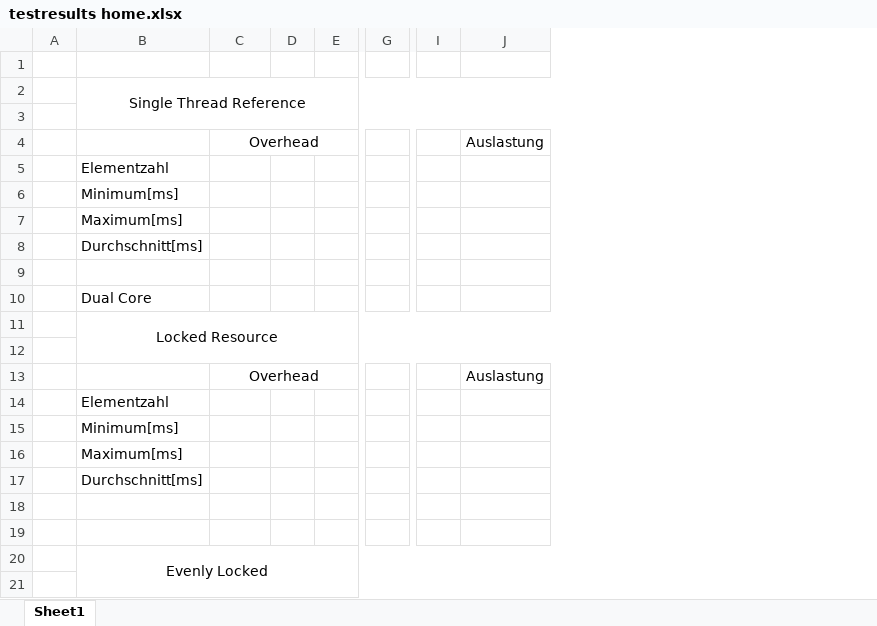
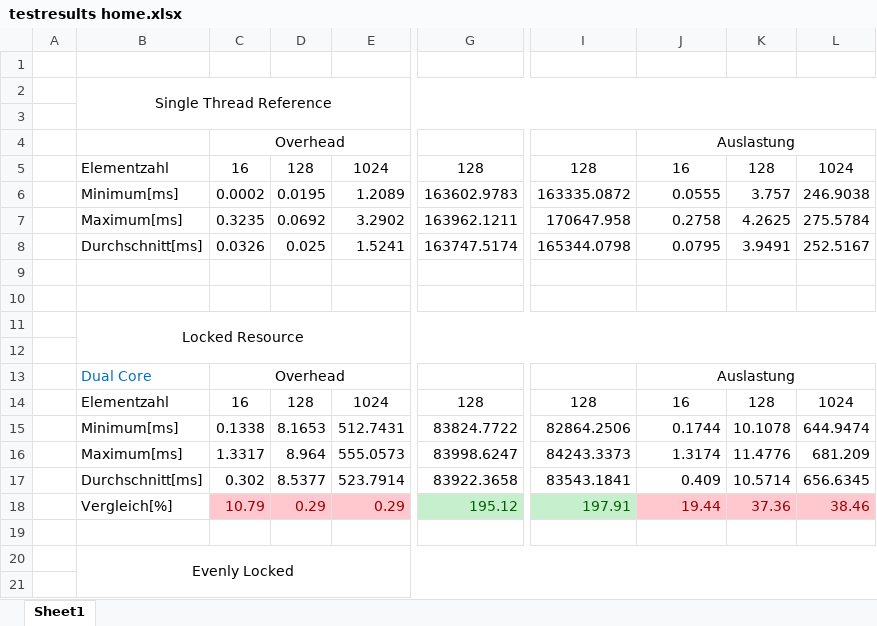
Before and after one commit to CaptainOachkatzl/DA, an Excel workbook: testresults home.xlsx, sheet Sheet1, drawn as a sheet; only a part is shown, gaps mark what is left out; values as stored, in another font and other column widths than the file's, no borders; removed rows and columns are numbered as before the commit, all else as after; rows hold the shown columns only; the diff covers the shown part only; the diff names each change by its address in the sheet, - before the commit and + after, or states it on an @@ line.

```diff
--- a/testresults home.xlsx (sheet Sheet1)
+++ b/testresults home.xlsx (sheet Sheet1)
-column D, empty
-column E, empty
+column D, row 14: 128
+column E, row 14: 1024
-column G, empty
+column G, row 14: 128
-column I, empty
+column I, row 14: 128
+column K, row 14: 128
+column L, row 14: 1024
+J4:L4 merged
-row 5:  | Elementzahl
-row 6:  | Minimum[ms]
-row 7:  | Maximum[ms]
-row 8:  | Durchschnitt[ms]
+row 5:  | Elementzahl | 16 | 128 | 1024 | 128 | 128 | 16 | 128 | 1024
+row 6:  | Minimum[ms] | 0.0002 | 0.0195 | 1.2089 | 163602.9783 | 163335.0872 | 0.0555 | 3.757 | 246.9038
+row 7:  | Maximum[ms] | 0.3235 | 0.0692 | 3.2902 | 163962.1211 | 170647.958 | 0.2758 | 4.2625 | 275.5784
+row 8:  | Durchschnitt[ms] | 0.0326 | 0.025 | 1.5241 | 163747.5174 | 165344.0798 | 0.0795 | 3.9491 | 252.5167
-B10: Dual Core
+B10: (empty)
-B13: (empty)
+B13: Dual Core
+J13:L13 merged
-row 14:  | Elementzahl
-row 15:  | Minimum[ms]
-row 16:  | Maximum[ms]
-row 17:  | Durchschnitt[ms]
-row 14: (empty)
+row 14:  | Elementzahl | 16 | 128 | 1024 | 128 | 128 | 16 | 128 | 1024
+row 15:  | Minimum[ms] | 0.1338 | 8.1653 | 512.7431 | 83824.7722 | 82864.2506 | 0.1744 | 10.1078 | 644.9474
+row 16:  | Maximum[ms] | 1.3317 | 8.964 | 555.0573 | 83998.6247 | 84243.3373 | 1.3174 | 11.4776 | 681.209
+row 17:  | Durchschnitt[ms] | 0.302 | 8.5377 | 523.7914 | 83922.3658 | 83543.1841 | 0.409 | 10.5714 | 656.6345
+row 18:  | Vergleich[%] | 10.79 | 0.29 | 0.29 | 195.12 | 197.91 | 19.44 | 37.36 | 38.46
```
Also changed, not shown: 47 added rows, 46 removed rows, 99 edited cells and merged cells elsewhere in this sheet, testresults work.xlsx, testresults.xlsx, 2 other files.
